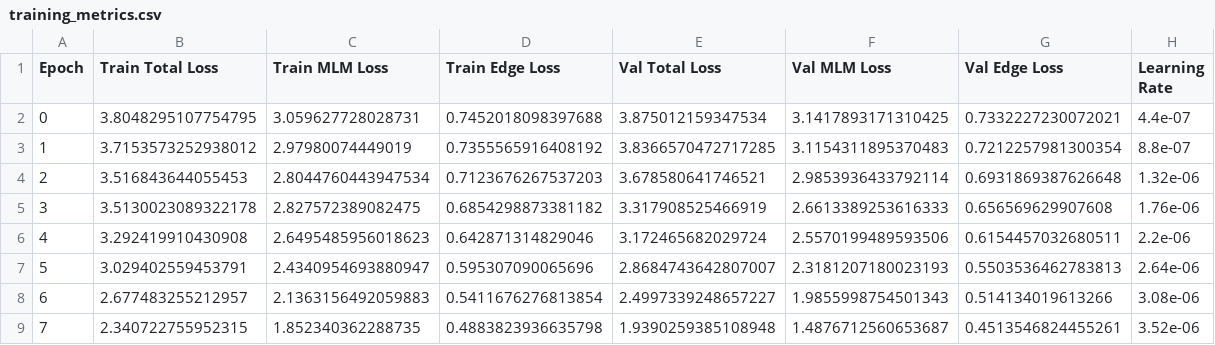
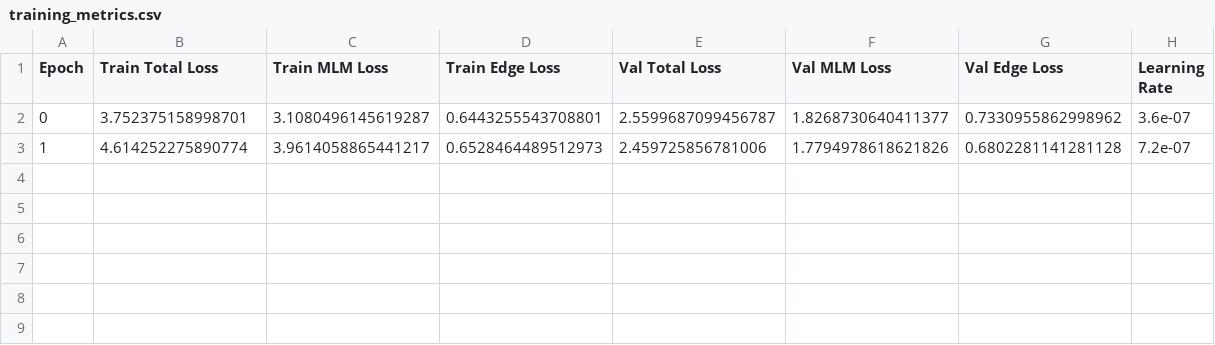
Before and after one commit to MatthewsO3/Code_Comprehension, a CSV file: BERTModels/GraphCodeBert/Models/graphcodebert-cpp-mlm-from-config/training_metrics.csv, drawn as a sheet.

Commit message:
graph optim

```diff
--- a/BERTModels/GraphCodeBert/Models/graphcodebert-cpp-mlm-from-config/training_metrics.csv
+++ b/BERTModels/GraphCodeBert/Models/graphcodebert-cpp-mlm-from-config/training_metrics.csv
@@ -1,9 +1,3 @@
 Epoch,Train Total Loss,Train MLM Loss,Train Edge Loss,Val Total Loss,Val MLM Loss,Val Edge Loss,Learning Rate
-0,3.8048295107754795,3.059627728028731,0.7452018098397688,3.875012159347534,3.1417893171310425,0.7332227230072021,4.4e-07
-1,3.7153573252938012,2.97980074449019,0.7355565916408192,3.8366570472717285,3.1154311895370483,0.7212257981300354,8.8e-07
-2,3.516843644055453,2.8044760443947534,0.7123676267537203,3.678580641746521,2.9853936433792114,0.6931869387626648,1.32e-06
-3,3.5130023089322178,2.827572389082475,0.6854298873381182,3.317908525466919,2.6613389253616333,0.656569629907608,1.76e-06
-4,3.292419910430908,2.6495485956018623,0.642871314829046,3.172465682029724,2.5570199489593506,0.6154457032680511,2.2e-06
-5,3.029402559453791,2.4340954693880947,0.595307090065696,2.8684743642807007,2.3181207180023193,0.5503536462783813,2.64e-06
-6,2.677483255212957,2.1363156492059883,0.5411676276813854,2.4997339248657227,1.9855998754501343,0.514134019613266,3.08e-06
-7,2.340722755952315,1.852340362288735,0.4883823936635798,1.9390259385108948,1.4876712560653687,0.4513546824455261,3.52e-06
+0,3.752375158998701,3.1080496145619287,0.6443255543708801,2.5599687099456787,1.8268730640411377,0.7330955862998962,3.6e-07
+1,4.614252275890774,3.9614058865441217,0.6528464489512973,2.459725856781006,1.7794978618621826,0.6802281141281128,7.2e-07
```
Also changed, not shown: 3 other files.
